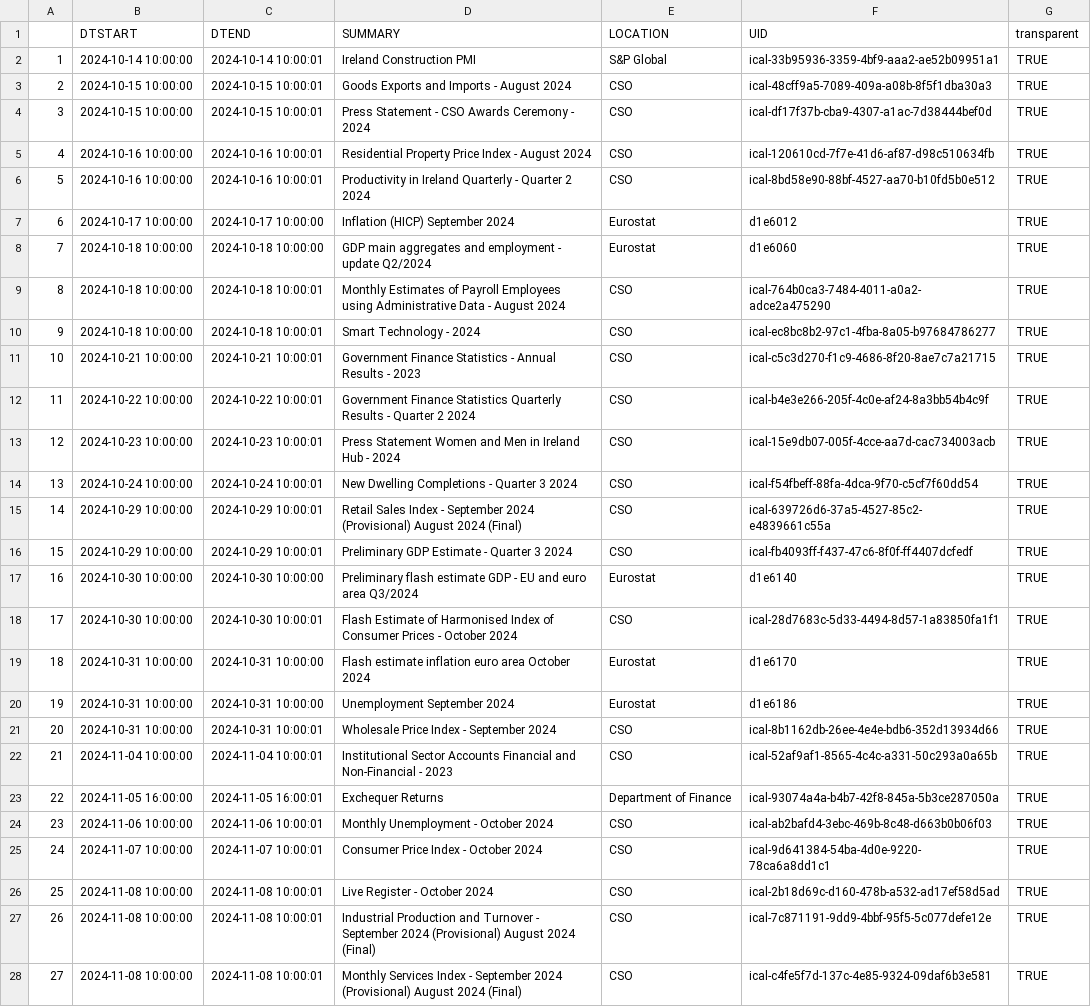
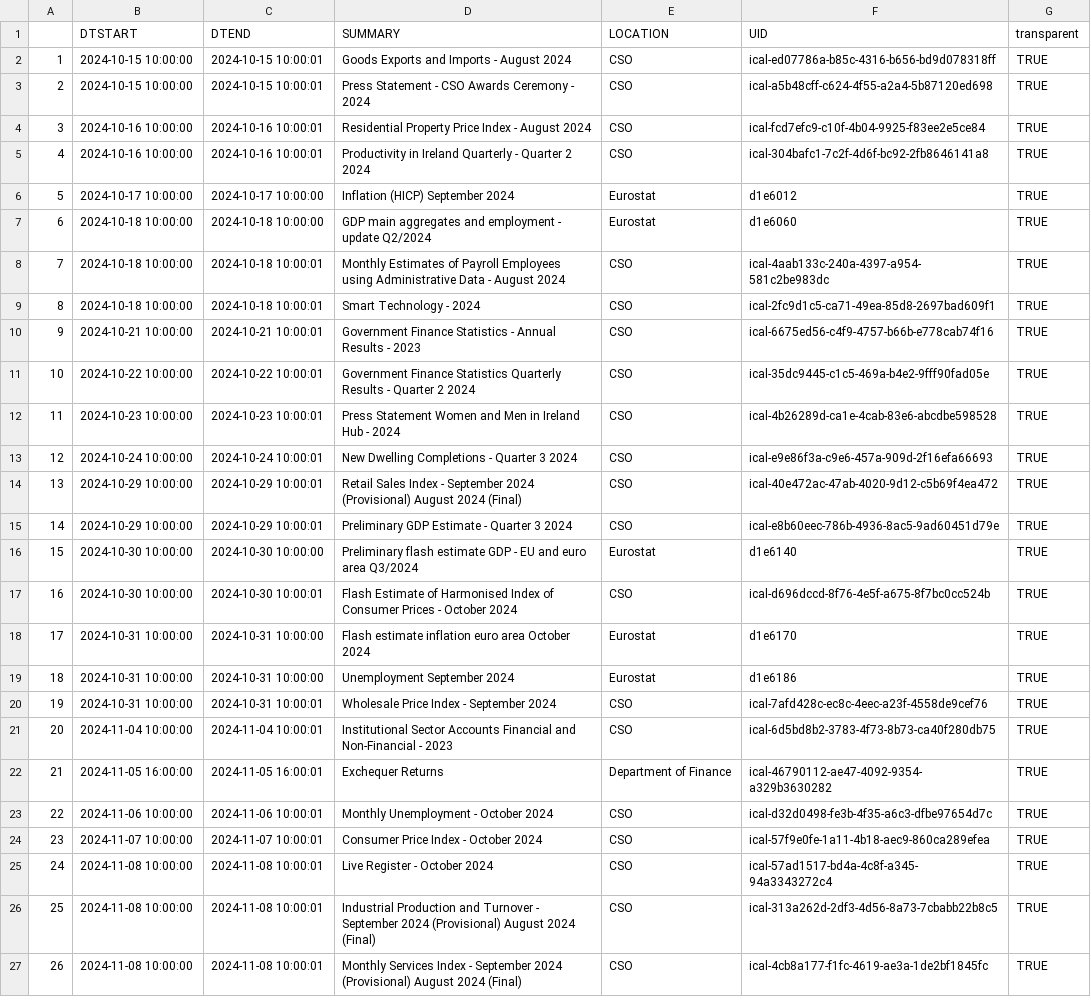
Before and after one commit to mflanagan201/gcal_auto, a CSV file: ECON_CAL.CSV, drawn as a sheet; only a part is shown; removed rows and columns are numbered as before the commit, all else as after; the diff covers the shown part only; the diff names each change by its address in the sheet, - before the commit and + after, or states it on an @@ line.

Commit message:
Add econ_cal.csv

```diff
--- a/ECON_CAL.CSV
+++ b/ECON_CAL.CSV
-row 2: 1 | 2024-10-14 10:00:00 | 2024-10-14 10:00:01 | Ireland Construction PMI | S&P Global | ical-33b95936-3359-4bf9-aaa2-ae52b09951a1 | TRUE
@@ column A renumbered between rows 2 and 46 @@
-F2 (UID): ical-48cff9a5-7089-409a-a08b-8f5f1dba30a3
+F2 (UID): ical-ed07786a-b85c-4316-b656-bd9d078318ff
-F3 (UID): ical-df17f37b-cba9-4307-a1ac-7d38444bef0d
+F3 (UID): ical-a5b48cff-c624-4f55-a2a4-5b87120ed698
-F4 (UID): ical-120610cd-7f7e-41d6-af87-d98c510634fb
+F4 (UID): ical-fcd7efc9-c10f-4b04-9925-f83ee2e5ce84
-F5 (UID): ical-8bd58e90-88bf-4527-aa70-b10fd5b0e512
+F5 (UID): ical-304bafc1-7c2f-4d6f-bc92-2fb8646141a8
-F8 (UID): ical-764b0ca3-7484-4011-a0a2-adce2a475290
+F8 (UID): ical-4aab133c-240a-4397-a954-581c2be983dc
-F9 (UID): ical-ec8bc8b2-97c1-4fba-8a05-b97684786277
+F9 (UID): ical-2fc9d1c5-ca71-49ea-85d8-2697bad609f1
-F10 (UID): ical-c5c3d270-f1c9-4686-8f20-8ae7c7a21715
+F10 (UID): ical-6675ed56-c4f9-4757-b66b-e778cab74f16
-F11 (UID): ical-b4e3e266-205f-4c0e-af24-8a3bb54b4c9f
+F11 (UID): ical-35dc9445-c1c5-469a-b4e2-9fff90fad05e
-F12 (UID): ical-15e9db07-005f-4cce-aa7d-cac734003acb
+F12 (UID): ical-4b26289d-ca1e-4cab-83e6-abcdbe598528
-F13 (UID): ical-f54fbeff-88fa-4dca-9f70-c5cf7f60dd54
+F13 (UID): ical-e9e86f3a-c9e6-457a-909d-2f16efa66693
-F14 (UID): ical-639726d6-37a5-4527-85c2-e4839661c55a
+F14 (UID): ical-40e472ac-47ab-4020-9d12-c5b69f4ea472
-F15 (UID): ical-fb4093ff-f437-47c6-8f0f-ff4407dcfedf
+F15 (UID): ical-e8b60eec-786b-4936-8ac5-9ad60451d79e
-F17 (UID): ical-28d7683c-5d33-4494-8d57-1a83850fa1f1
+F17 (UID): ical-d696dccd-8f76-4e5f-a675-8f7bc0cc524b
-F20 (UID): ical-8b1162db-26ee-4e4e-bdb6-352d13934d66
+F20 (UID): ical-7afd428c-ec8c-4eec-a23f-4558de9cef76
-F21 (UID): ical-52af9af1-8565-4c4c-a331-50c293a0a65b
+F21 (UID): ical-6d5bd8b2-3783-4f73-8b73-ca40f280db75
-F22 (UID): ical-93074a4a-b4b7-42f8-845a-5b3ce287050a
+F22 (UID): ical-46790112-ae47-4092-9354-a329b3630282
-F23 (UID): ical-ab2bafd4-3ebc-469b-8c48-d663b0b06f03
+F23 (UID): ical-d32d0498-fe3b-4f35-a6c3-dfbe97654d7c
-F24 (UID): ical-9d641384-54ba-4d0e-9220-78ca6a8dd1c1
+F24 (UID): ical-57f9e0fe-1a11-4b18-aec9-860ca289efea
-F25 (UID): ical-2b18d69c-d160-478b-a532-ad17ef58d5ad
+F25 (UID): ical-57ad1517-bd4a-4c8f-a345-94a3343272c4
-F26 (UID): ical-7c871191-9dd9-4bbf-95f5-5c077defe12e
+F26 (UID): ical-313a262d-2df3-4d56-8a73-7cbabb22b8c5
-F27 (UID): ical-c4fe5f7d-137c-4e85-9324-09daf6b3e581
+F27 (UID): ical-4cb8a177-f1fc-4619-ae3a-1de2bf1845fc
```
Also changed, not shown: 1 added row and 16 edited cells elsewhere in this file.
